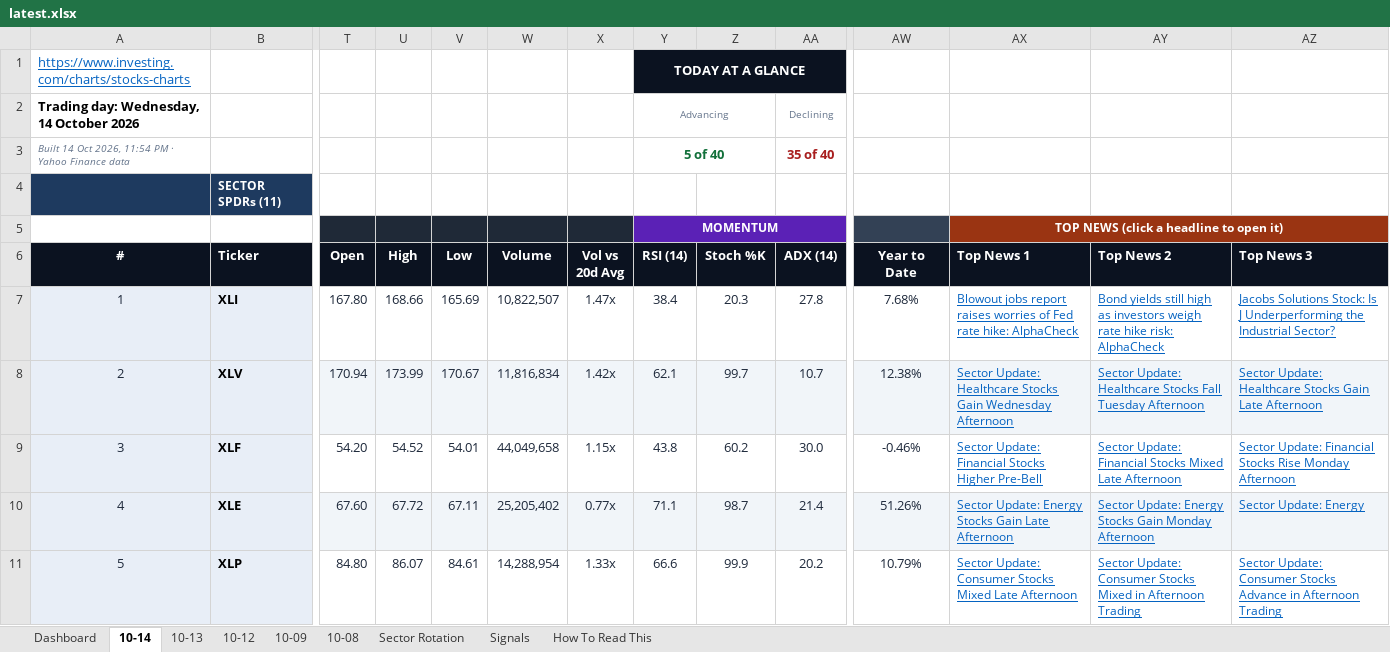
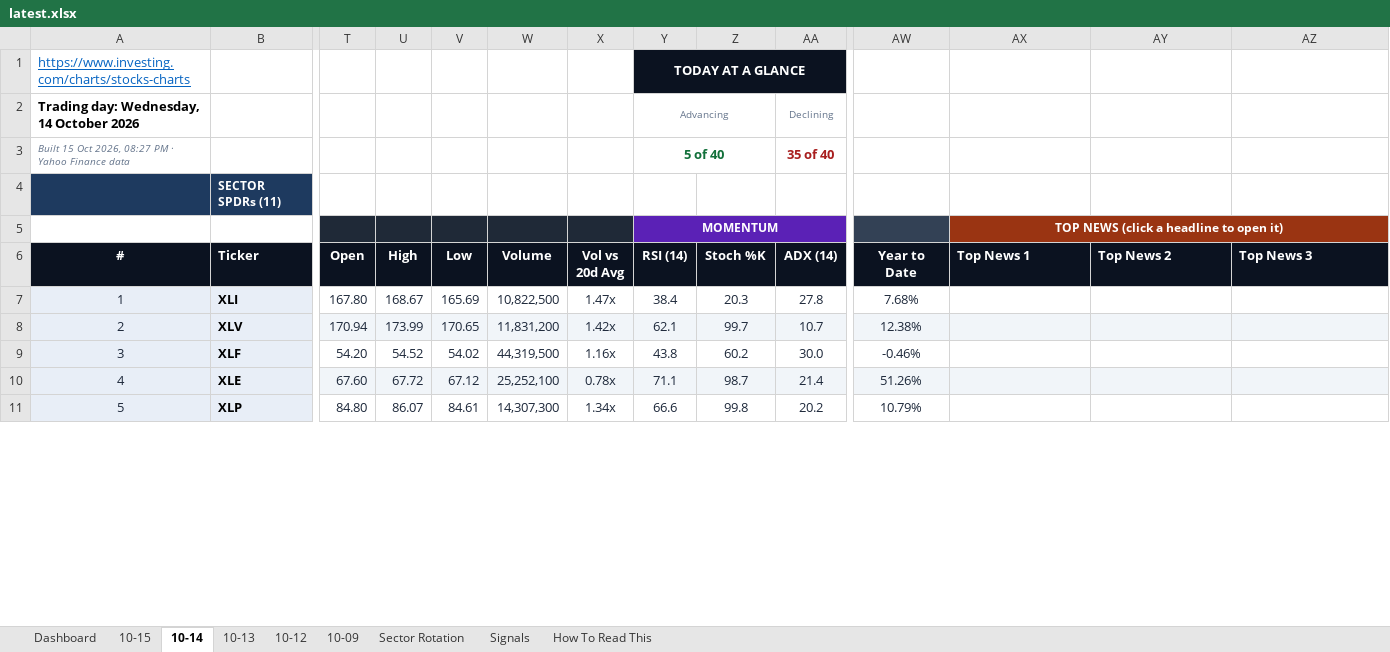
Before and after one commit to GeoWizard4645/Stock-Analysis-for-my-Grandpa, an Excel workbook: docs/data/latest.xlsx, sheet 10-14, drawn as a sheet; only a part is shown, gaps mark what is left out; values as stored, in another font and other column widths than the file's, no borders; conditional formats not drawn; the diff covers the shown part only; the diff names each change by its address in the sheet, - before the commit and + after, or states it on an @@ line.

```diff
--- a/docs/data/latest.xlsx (sheet 10-14)
+++ b/docs/data/latest.xlsx (sheet 10-14)
-sheet tab: 10-08
+sheet tab: 10-15
-A3 (#): Built 14 Oct 2026, 11:54 PM ·…
+A3 (#): Built 15 Oct 2026, 08:27 PM ·…
-U7 (High): 168.66
+U7 (High): 168.67
-W7 (Volume): 10,822,507
+W7 (Volume): 10,822,500
-AX7 (Top News 1): Blowout jobs report raises worries of Fed rate hike: AlphaCheck
+AX7 (Top News 1): (empty)
-AY7 (Top News 2): Bond yields still high as investors weigh rate hike risk: AlphaCheck
+AY7 (Top News 2): (empty)
-AZ7 (Top News 3): Jacobs Solutions Stock: Is J Underperforming the Industrial Sector?
+AZ7 (Top News 3): (empty)
-V8 (Low): 170.67
+V8 (Low): 170.65
-W8 (Volume): 11,816,834
+W8 (Volume): 11,831,200
-AX8 (Top News 1): Sector Update: Healthcare Stocks Gain Wednesday Afternoon
+AX8 (Top News 1): (empty)
-AY8 (Top News 2): Sector Update: Healthcare Stocks Fall Tuesday Afternoon
+AY8 (Top News 2): (empty)
-AZ8 (Top News 3): Sector Update: Healthcare Stocks Gain Late Afternoon
+AZ8 (Top News 3): (empty)
-V9 (Low): 54.01
+V9 (Low): 54.02
-W9 (Volume): 44,049,658
+W9 (Volume): 44,319,500
-X9 (Vol vs 20d Avg): 1.15x
+X9 (Vol vs 20d Avg): 1.16x
-AX9 (Top News 1): Sector Update: Financial Stocks Higher Pre-Bell
+AX9 (Top News 1): (empty)
-AY9 (Top News 2): Sector Update: Financial Stocks Mixed Late Afternoon
+AY9 (Top News 2): (empty)
-AZ9 (Top News 3): Sector Update: Financial Stocks Rise Monday Afternoon
+AZ9 (Top News 3): (empty)
-V10 (Low): 67.11
+V10 (Low): 67.12
-W10 (Volume): 25,205,402
+W10 (Volume): 25,252,100
-X10 (Vol vs 20d Avg): 0.77x
+X10 (Vol vs 20d Avg): 0.78x
-AX10 (Top News 1): Sector Update: Energy Stocks Gain Late Afternoon
+AX10 (Top News 1): (empty)
-AY10 (Top News 2): Sector Update: Energy Stocks Gain Monday Afternoon
+AY10 (Top News 2): (empty)
-AZ10 (Top News 3): Sector Update: Energy
+AZ10 (Top News 3): (empty)
-W11 (Volume): 14,288,954
+W11 (Volume): 14,307,300
-X11 (Vol vs 20d Avg): 1.33x
+X11 (Vol vs 20d Avg): 1.34x
-Z11 (Stoch %K): 99.9
+Z11 (Stoch %K): 99.8
-AX11 (Top News 1): Sector Update: Consumer Stocks Mixed Late Afternoon
+AX11 (Top News 1): (empty)
-AY11 (Top News 2): Sector Update: Consumer Stocks Mixed in Afternoon Trading
+AY11 (Top News 2): (empty)
-AZ11 (Top News 3): Sector Update: Consumer Stocks Advance in Afternoon Trading
+AZ11 (Top News 3): (empty)
```
Also changed, not shown: 186 edited cells elsewhere in this sheet, sheet Dashboard, sheet Signals, sheet Sector Rotation, sheet 10-09, sheet 10-13, sheet 10-12, 1 other file.
